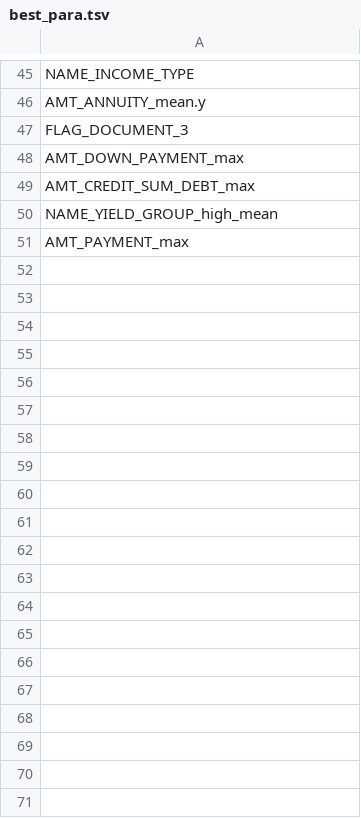
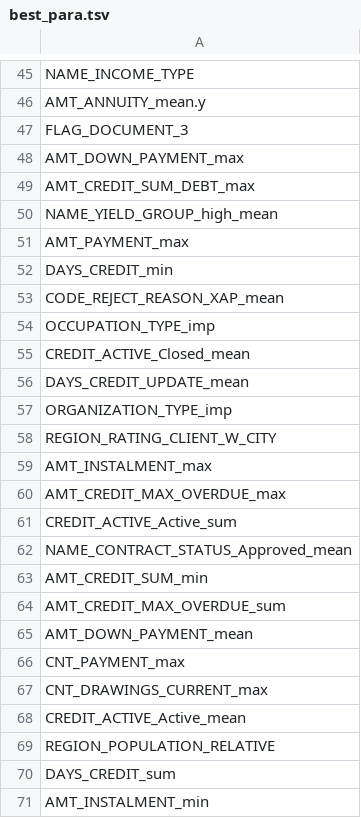
Before and after one commit to takuto0831/Home_Credit_Kaggle, a TSV file: data/best_para.tsv, drawn as a sheet; only a part is shown, gaps mark what is left out; the diff covers the shown part only; the diff names each change by its address in the sheet, - before the commit and + after, or states it on an @@ line.

Commit message:
50個を追加

```diff
--- a/data/best_para.tsv
+++ b/data/best_para.tsv
+row 52: DAYS_CREDIT_min
+row 53: CODE_REJECT_REASON_XAP_mean
+row 54: OCCUPATION_TYPE_imp
+row 55: CREDIT_ACTIVE_Closed_mean
+row 56: DAYS_CREDIT_UPDATE_mean
+row 57: ORGANIZATION_TYPE_imp
+row 58: REGION_RATING_CLIENT_W_CITY
+row 59: AMT_INSTALMENT_max
+row 60: AMT_CREDIT_MAX_OVERDUE_max
+row 61: CREDIT_ACTIVE_Active_sum
+row 62: NAME_CONTRACT_STATUS_Approved_mean
+row 63: AMT_CREDIT_SUM_min
+row 64: AMT_CREDIT_MAX_OVERDUE_sum
+row 65: AMT_DOWN_PAYMENT_mean
+row 66: CNT_PAYMENT_max
+row 67: CNT_DRAWINGS_CURRENT_max
+row 68: CREDIT_ACTIVE_Active_mean
+row 69: REGION_POPULATION_RELATIVE
+row 70: DAYS_CREDIT_sum
+row 71: AMT_INSTALMENT_min
```
Also changed, not shown: 30 added rows elsewhere in this file.
